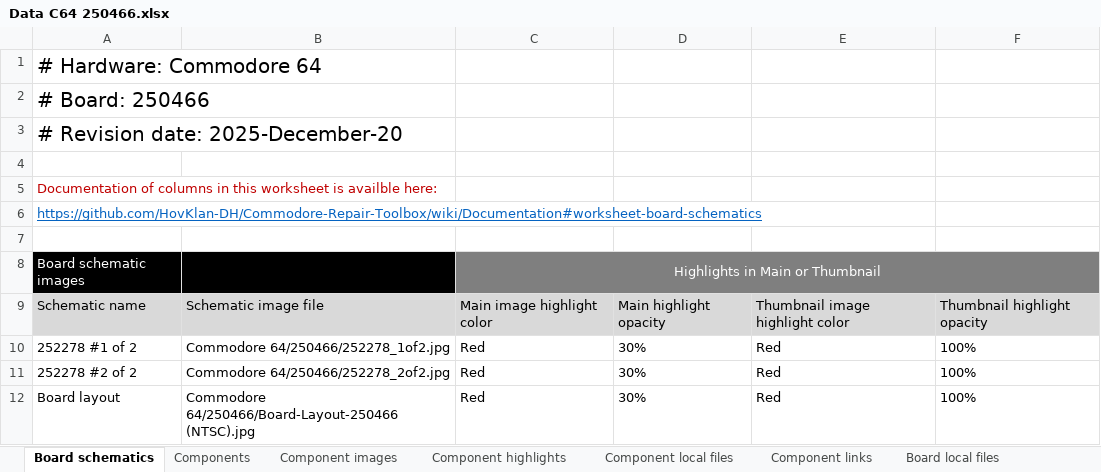
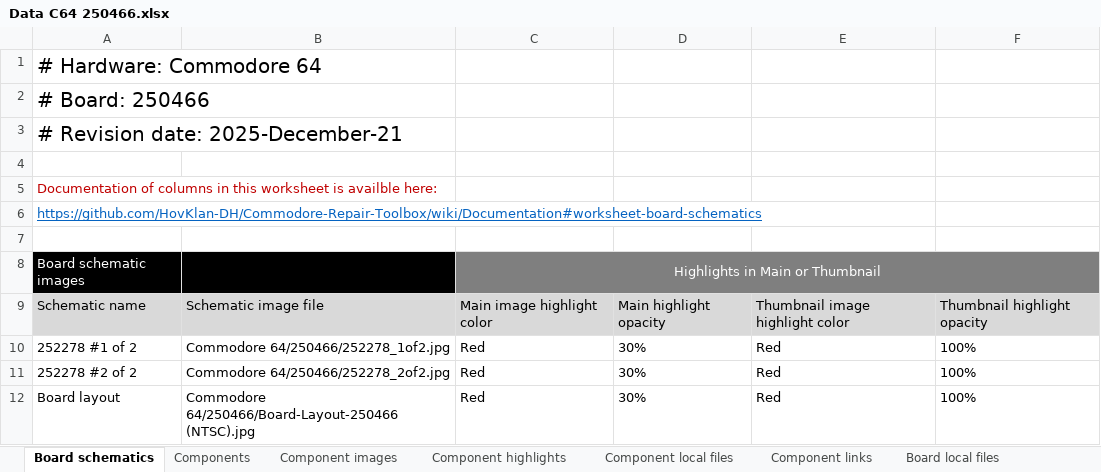
Before and after one commit to HovKlan-DH/Commodore-Repair-Toolbox, an Excel workbook: Data/Commodore 64/250466/Data C64 250466.xlsx, sheet Board schematics, drawn as a sheet; values as stored, in another font and other column widths than the file's, no borders; the diff names each change by its address in the sheet, - before the commit and + after, or states it on an @@ line.

```diff
--- a/Data/Commodore 64/250466/Data C64 250466.xlsx (sheet Board schematics)
+++ b/Data/Commodore 64/250466/Data C64 250466.xlsx (sheet Board schematics)
-A3: # Revision date: 2025-December-20
+A3: # Revision date: 2025-December-21
```
Also changed, not shown: sheet Component images, Data/Commodore 64/250407/Data C64 250407.xlsx, Data/Commodore 64/250425/Data C64 250425.xlsx, 36 other files.
